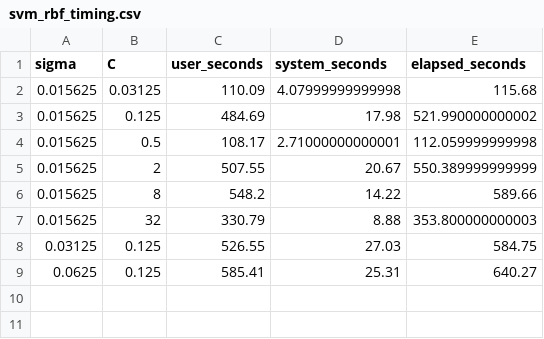
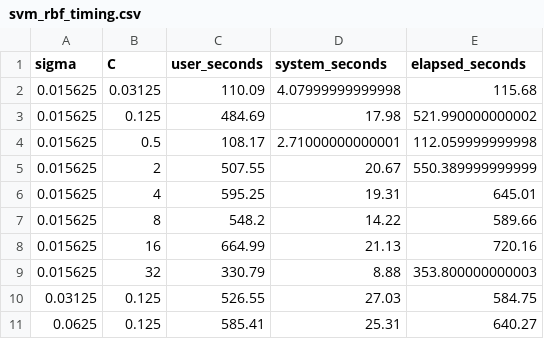
Before and after one commit to Frank2Shao/STAT5003-Group2, a CSV file: outputs/models/svm/svm_rbf_timing.csv, drawn as a sheet; the diff names each change by its address in the sheet, - before the commit and + after, or states it on an @@ line.

```diff
--- a/outputs/models/svm/svm_rbf_timing.csv
+++ b/outputs/models/svm/svm_rbf_timing.csv
+row 6: 0.015625 | 4 | 595.25 | 19.31 | 645.01
+row 8: 0.015625 | 16 | 664.99 | 21.13 | 720.16
```
Also changed, not shown: outputs/models/svm/svm_kernel_model_comparison.csv, outputs/models/svm/svm_rbf_best_parameters.csv, 9 other files.
